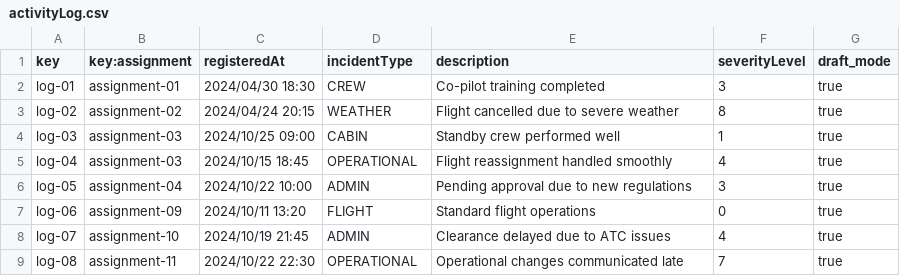
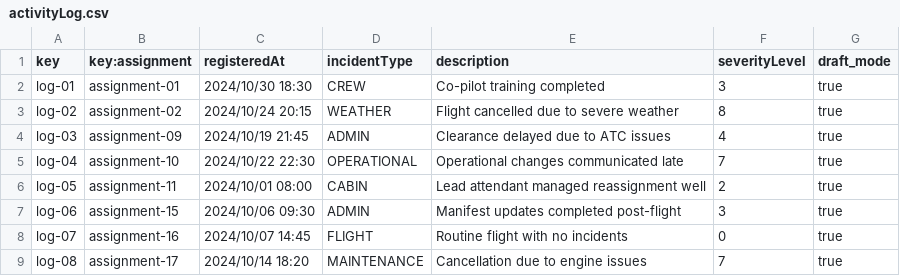
Before and after one commit to javpalgon/Acme-ANS-C2, a CSV file: src/main/resources/WEB-INF/data/sample/activityLog.csv, drawn as a sheet; only a part is shown; the diff covers the shown part only.

```diff
--- a/src/main/resources/WEB-INF/data/sample/activityLog.csv
+++ b/src/main/resources/WEB-INF/data/sample/activityLog.csv
@@ -1,9 +1,9 @@
 key,key:assignment,registeredAt,incidentType,description,severityLevel,draft_mode
-log-01,assignment-01,2024/04/30 18:30,CREW,"Co-pilot training completed",3,true
-log-02,assignment-02,2024/04/24 20:15,WEATHER,"Flight cancelled due to severe weather",8,true
-log-03,assignment-03,2024/10/25 09:00,CABIN,"Standby crew performed well",1,true
-log-04,assignment-03,2024/10/15 18:45,OPERATIONAL,"Flight reassignment handled smoothly",4,true
-log-05,assignment-04,2024/10/22 10:00,ADMIN,"Pending approval due to new regulations",3,true
-log-06,assignment-09,2024/10/11 13:20,FLIGHT,"Standard flight operations",0,true
-log-07,assignment-10,2024/10/19 21:45,ADMIN,"Clearance delayed due to ATC issues",4,true
-log-08,assignment-11,2024/10/22 22:30,OPERATIONAL,"Operational changes communicated late",7,true
+log-01,assignment-01,2024/10/30 18:30,CREW,"Co-pilot training completed",3,true
+log-02,assignment-02,2024/10/24 20:15,WEATHER,"Flight cancelled due to severe weather",8,true
+log-03,assignment-09,2024/10/19 21:45,ADMIN,"Clearance delayed due to ATC issues",4,true
+log-04,assignment-10,2024/10/22 22:30,OPERATIONAL,"Operational changes communicated late",7,true
+log-05,assignment-11,2024/10/01 08:00,CABIN,"Lead attendant managed reassignment well",2,true
+log-06,assignment-15,2024/10/06 09:30,ADMIN,"Manifest updates completed post-flight",3,true
+log-07,assignment-16,2024/10/07 14:45,FLIGHT,"Routine flight with no incidents",0,true
+log-08,assignment-17,2024/10/14 18:20,MAINTENANCE,"Cancellation due to engine issues",7,true
```
Also changed, not shown: 10 removed rows and 23 edited cells elsewhere in this file, src/main/resources/WEB-INF/data/sample/aircraft.csv, src/main/resources/WEB-INF/data/sample/assignment.csv, 11 other files.
